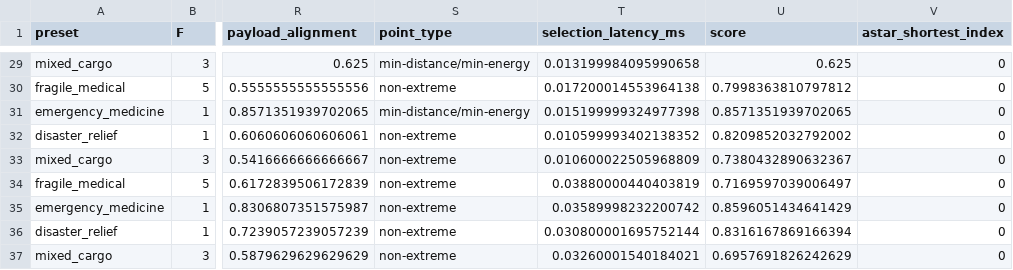
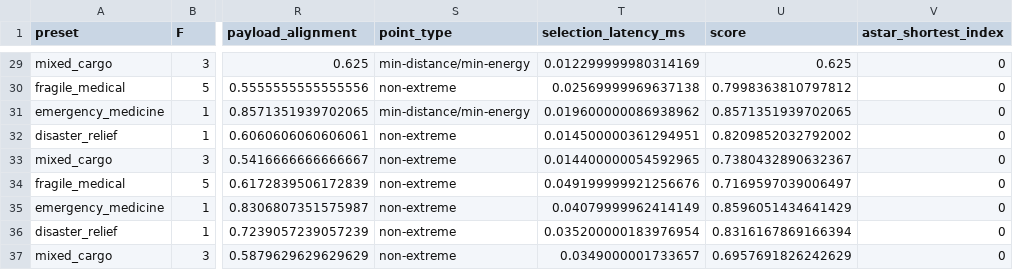
Before and after one commit to thirumuruganra/fyp-drone, a CSV file: Implementation/outputs/benchmarks/tier2_evidence.csv, drawn as a sheet; only a part is shown, gaps mark what is left out; the diff covers the shown part only; the diff names each change by its address in the sheet, - before the commit and + after, or states it on an @@ line.

```diff
--- a/Implementation/outputs/benchmarks/tier2_evidence.csv
+++ b/Implementation/outputs/benchmarks/tier2_evidence.csv
-T29 (selection_latency_ms): 0.013199984095990658
+T29 (selection_latency_ms): 0.012299999980314169
-T30 (selection_latency_ms): 0.017200014553964138
+T30 (selection_latency_ms): 0.02569999969637138
-T31 (selection_latency_ms): 0.015199999324977398
+T31 (selection_latency_ms): 0.019600000086938962
-T32 (selection_latency_ms): 0.010599993402138352
+T32 (selection_latency_ms): 0.014500000361294951
-T33 (selection_latency_ms): 0.010600022505968809
+T33 (selection_latency_ms): 0.014400000054592965
-T34 (selection_latency_ms): 0.03880000440403819
+T34 (selection_latency_ms): 0.049199999921256676
-T35 (selection_latency_ms): 0.03589998232200742
+T35 (selection_latency_ms): 0.04079999962414149
-T36 (selection_latency_ms): 0.030800001695752144
+T36 (selection_latency_ms): 0.035200000183976954
-T37 (selection_latency_ms): 0.03260001540184021
+T37 (selection_latency_ms): 0.0349000001733657
```
Also changed, not shown: 27 edited cells elsewhere in this file, Implementation/outputs/benchmarks/benchmark_metrics.csv, Implementation/outputs/benchmarks/mopso_run_summary.csv, 5 other files.
